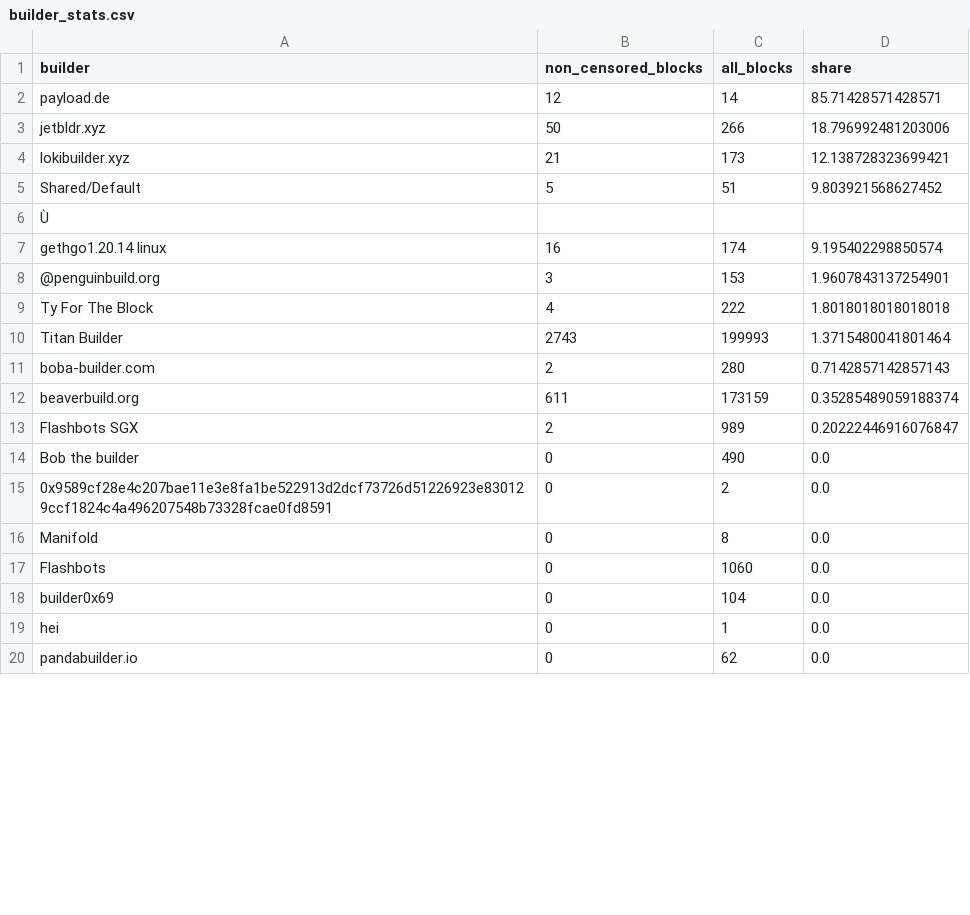
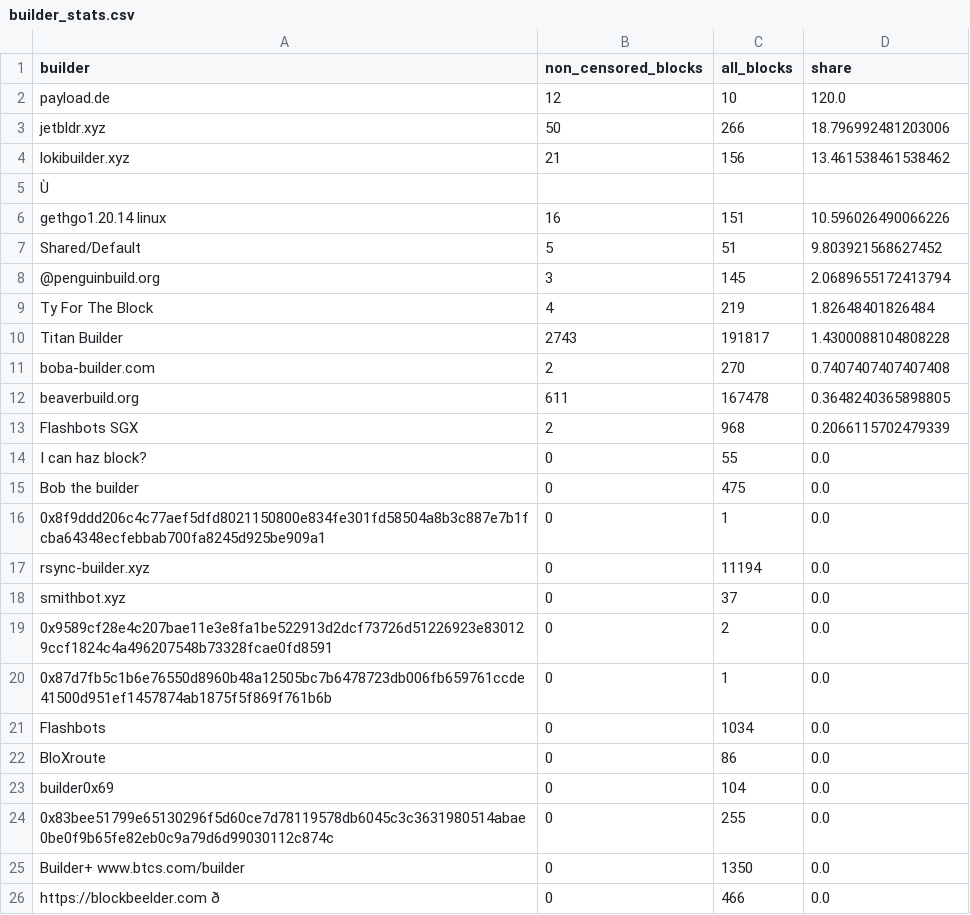
Before and after one commit to nerolation/censorship.pics, a CSV file: data/builder_stats.csv, drawn as a sheet; only a part is shown; the shorter side is filled out with more unchanged rows; removed rows and columns are numbered as before the commit, all else as after; the diff covers the shown part only; the diff names each change by its address in the sheet, - before the commit and + after, or states it on an @@ line.

```diff
--- a/data/builder_stats.csv
+++ b/data/builder_stats.csv
-C2 (all_blocks): 14
+C2 (all_blocks): 10
-D2 (share): 85.71428571428571
+D2 (share): 120.0
-C4 (all_blocks): 173
+C4 (all_blocks): 156
-D4 (share): 12.138728323699421
+D4 (share): 13.461538461538462
@@ row 6 moved to row 5: Ù @@
+row 6: gethgo1.20.14 linux | 16 | 151 | 10.596026490066226
-row 7: gethgo1.20.14 linux | 16 | 174 | 9.195402298850574
-C8 (all_blocks): 153
+C8 (all_blocks): 145
-D8 (share): 1.9607843137254901
+D8 (share): 2.0689655172413794
-C9 (all_blocks): 222
+C9 (all_blocks): 219
-D9 (share): 1.8018018018018018
+D9 (share): 1.82648401826484
-C10 (all_blocks): 199993
+C10 (all_blocks): 191817
-D10 (share): 1.3715480041801464
+D10 (share): 1.4300088104808228
-C11 (all_blocks): 280
+C11 (all_blocks): 270
-D11 (share): 0.7142857142857143
+D11 (share): 0.7407407407407408
-C12 (all_blocks): 173159
+C12 (all_blocks): 167478
-D12 (share): 0.35285489059188374
+D12 (share): 0.3648240365898805
-C13 (all_blocks): 989
+C13 (all_blocks): 968
-D13 (share): 0.20222446916076847
+D13 (share): 0.2066115702479339
+row 14: I can haz block? | 0 | 55 | 0.0
-C15 (all_blocks): 490
+C15 (all_blocks): 475
@@ row 28 moved to row 16: 0x8f9ddd206c4c77aef5dfd8021150800e834fe3… @@
+row 17: rsync-builder.xyz | 0 | 11194 | 0.0
@@ row 34 moved to row 18: smithbot.xyz @@
-A20 (builder): Manifold
+A20 (builder): 0x87d7fb5c1b6e76550d8960b48a12505bc7b6478723db006fb659761ccde41500d951ef1457874ab1875f5f869f761b6b
-C20 (all_blocks): 8
+C20 (all_blocks): 1
-C21 (all_blocks): 1060
+C21 (all_blocks): 1034
@@ row 26 moved to row 22: BloXroute @@
+row 24: 0x83bee51799e65130296f5d60ce7d78119578db6045c3c3631980514abae0be0f9b65fe82eb0c9a79d6d99030112c874c | 0 | 255 | 0.0
+row 25: Builder+ www.btcs.com/builder | 0 | 1350 | 0.0
+row 26: https://blockbeelder.com ð | 0 | 466 | 0.0
```
Also changed, not shown: 4 added rows, 9 removed rows and 2 moved rows elsewhere in this file, data/censorship_stats.csv, data/relay_stats.csv, 1 other file.
